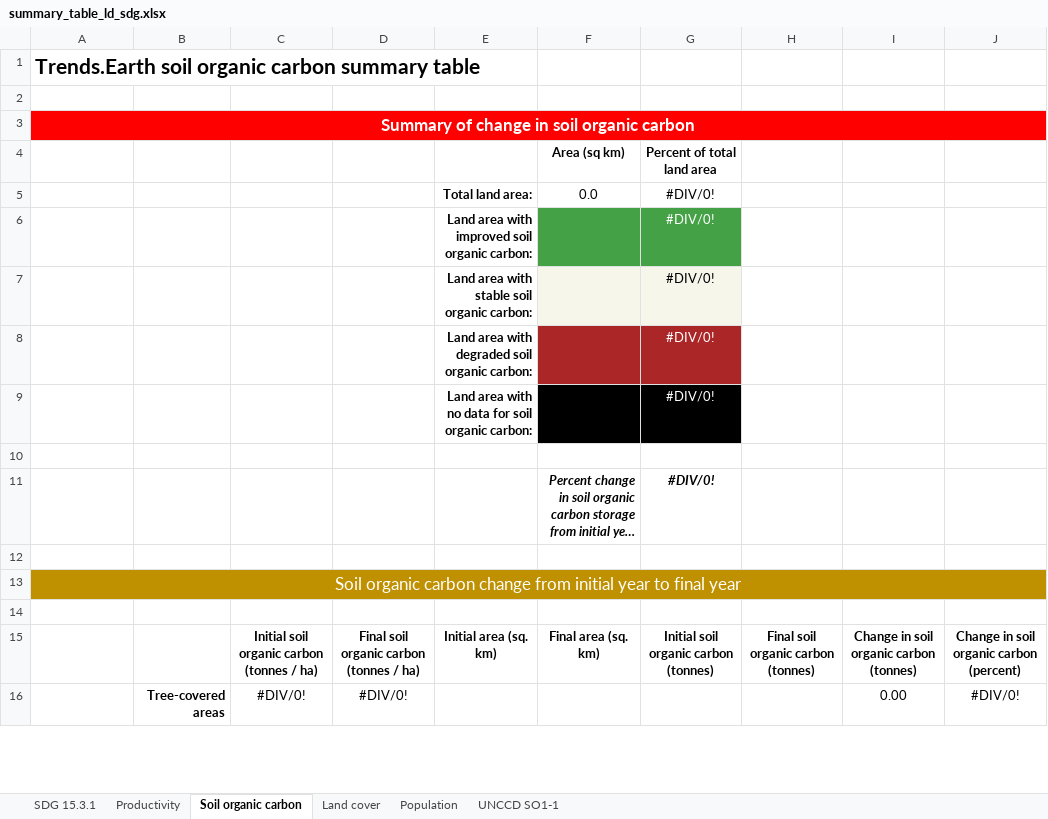
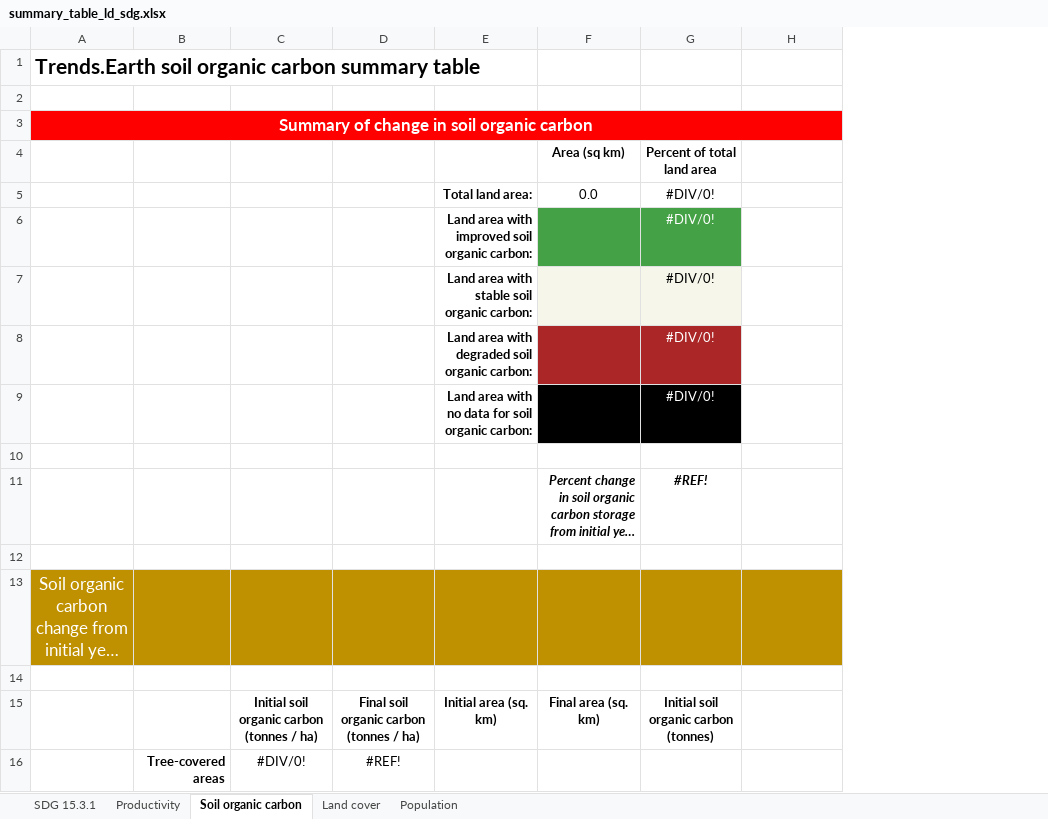
Before and after one commit to ConservationInternational/trends.earth-algorithms, an Excel workbook: te_algorithms/data/summary_table_ld_sdg.xlsx, sheet Soil organic carbon, drawn as a sheet; only a part is shown; long unchanged cells end in …; values as stored, in another font and other column widths than the file's, no borders; the diff covers the shown part only; the diff names each change by its address in the sheet, - before the commit and + after, or states it on an @@ line.

Commit message:
Dynamically generate excel sheet when using custom classes

```diff
--- a/te_algorithms/data/summary_table_ld_sdg.xlsx (sheet Soil organic carbon)
+++ b/te_algorithms/data/summary_table_ld_sdg.xlsx (sheet Soil organic carbon)
-sheet tab: UNCCD SO1-1
-column I, rows 15-16: Change in soil organic carbon (tonnes) | 0.00
-column J, rows 15-16: Change in soil organic carbon (percent) | #DIV/0!
-G11 (Percent of total land area): #DIV/0!
+G11 (Percent of total land area): #REF!
-A13:J13 merged
-H15: Final soil organic carbon (tonnes)
+H15: (empty)
-A16:A21 merged
-D16: #DIV/0!
+D16: #REF!
```
Also changed, not shown: 4 removed rows, 6 edited cells, cell formats and merged cells elsewhere in this sheet, sheet Productivity, sheet Land cover, sheet Population, 3 other files.
